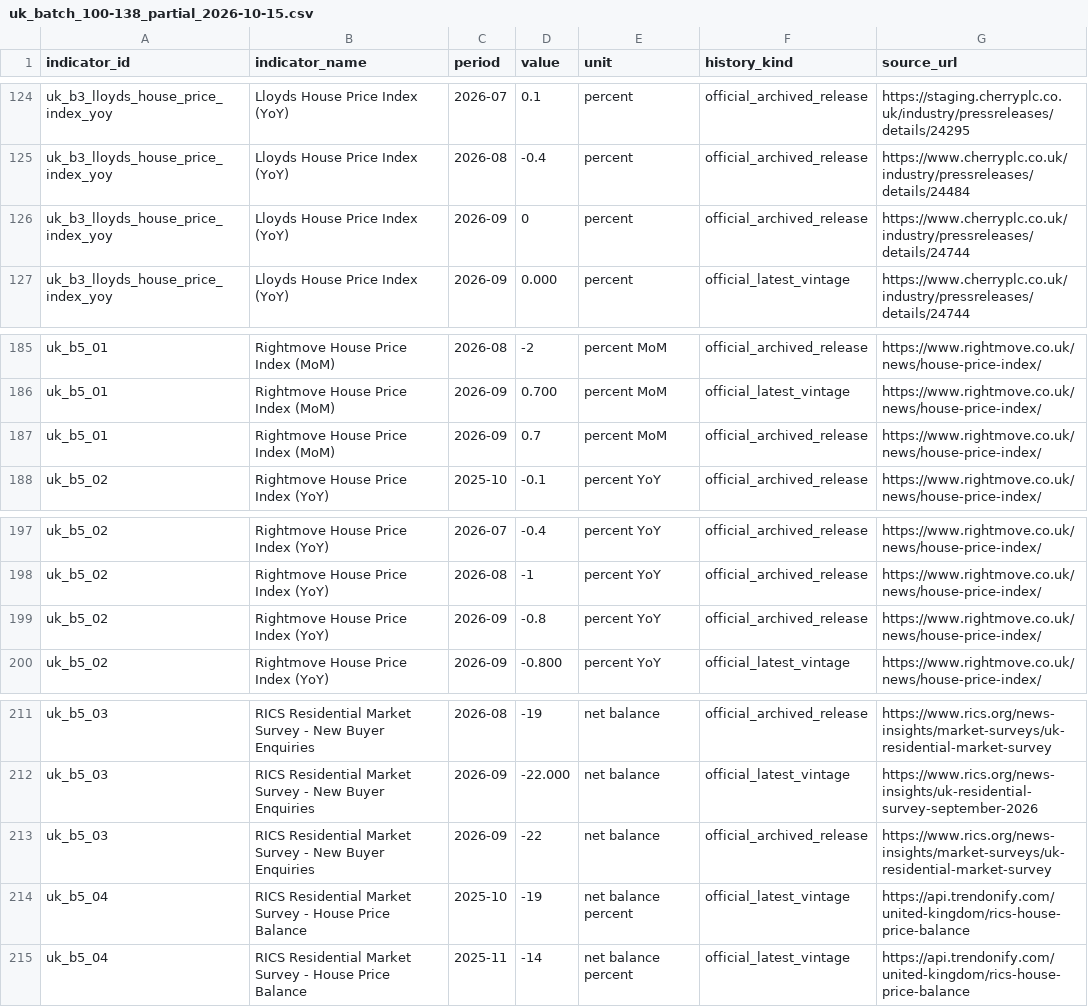
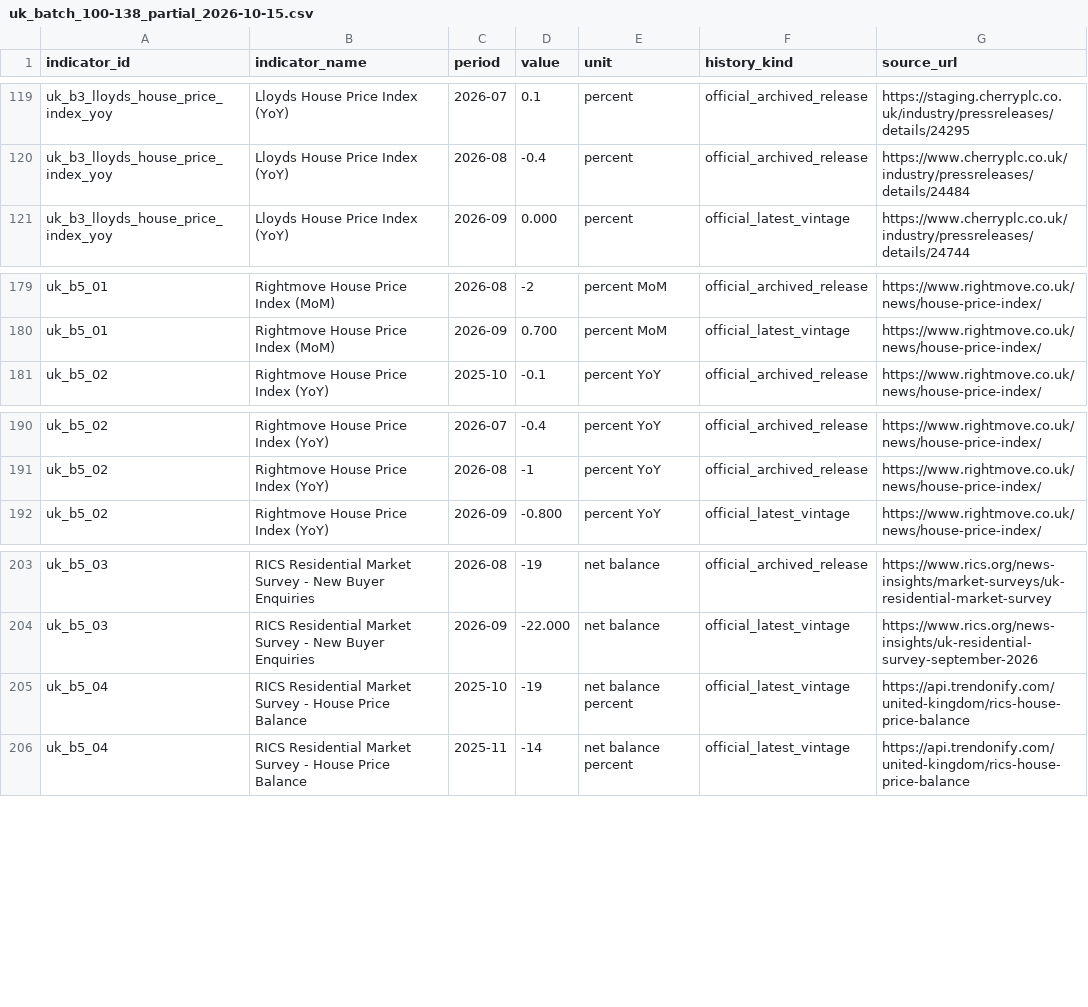
Before and after one commit to Ha-Lion/Market-Sentiment, a CSV file: data/economic-history/uk/uk_batch_100-138_partial_2026-10-15.csv, drawn as a sheet; only a part is shown, gaps mark what is left out; the diff covers the shown part only; the diff names each change by its address in the sheet, - before the commit and + after, or states it on an @@ line.

```diff
--- a/data/economic-history/uk/uk_batch_100-138_partial_2026-10-15.csv
+++ b/data/economic-history/uk/uk_batch_100-138_partial_2026-10-15.csv
-row 126: uk_b3_lloyds_house_price_index_yoy | Lloyds House Price Index (YoY) | 2026-09 | 0 | percent | official_archived_release | https://www.cherryplc.co.uk/industry/pressreleases/details/24744
-row 187: uk_b5_01 | Rightmove House Price Index (MoM) | 2026-09 | 0.7 | percent MoM | official_archived_release | https://www.rightmove.co.uk/news/house-price-index/
-row 199: uk_b5_02 | Rightmove House Price Index (YoY) | 2026-09 | -0.8 | percent YoY | official_archived_release | https://www.rightmove.co.uk/news/house-price-index/
-row 213: uk_b5_03 | RICS Residential Market Survey - New Buyer Enquiries | 2026-09 | -22 | net balance | official_archived_release | https://www.rics.org/news-insights/market-surveys/uk-residential-market-survey
```
Also changed, not shown: 5 removed rows elsewhere in this file.
